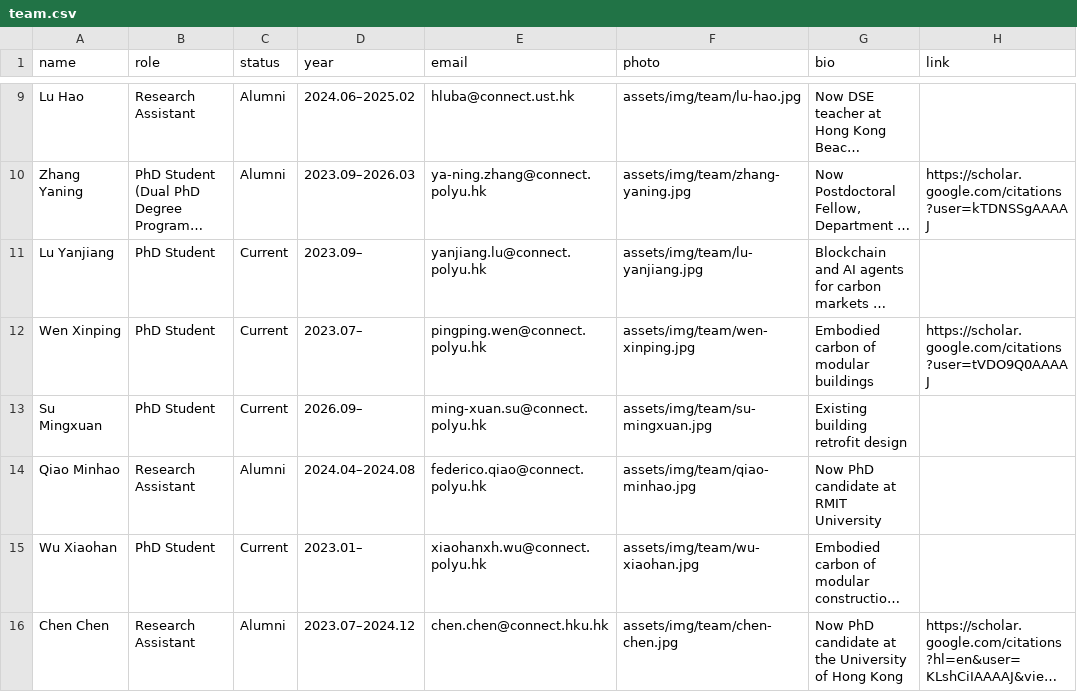
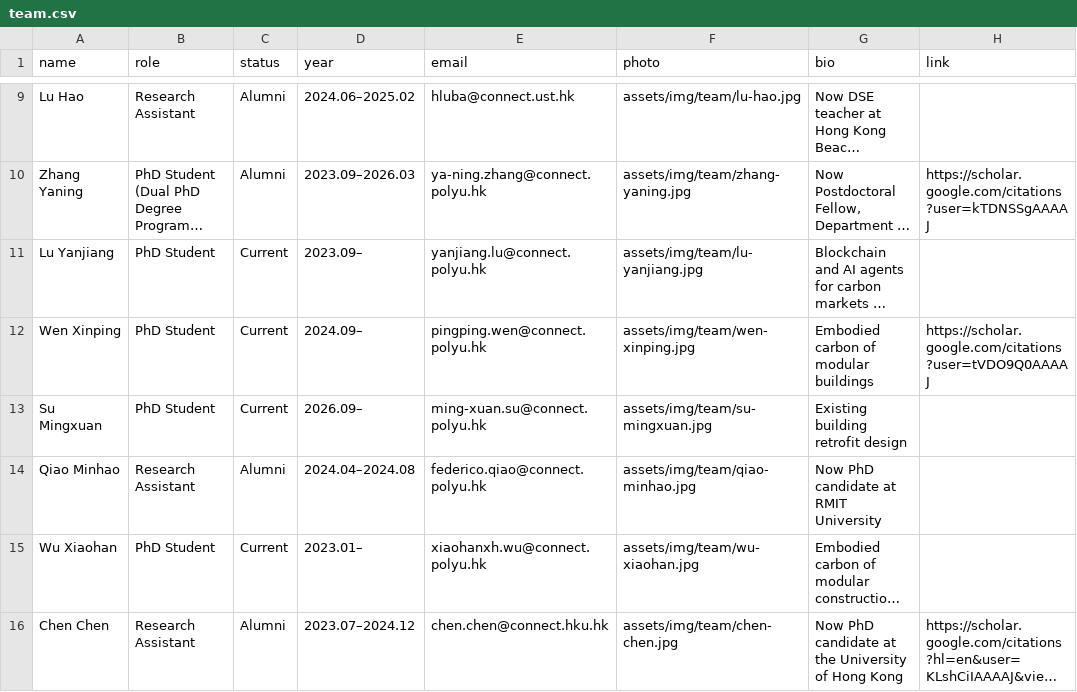
Before and after one commit to EricXue92/teng-web, a CSV file: data/team.csv, drawn as a sheet; only a part is shown, gaps mark what is left out; long unchanged cells end in …; the diff names each change by its address in the sheet, - before the commit and + after, or states it on an @@ line.

```diff
--- a/data/team.csv
+++ b/data/team.csv
-D12 (year): 2023.07–
+D12 (year): 2024.09–
```
Also changed, not shown: 1 other file.
